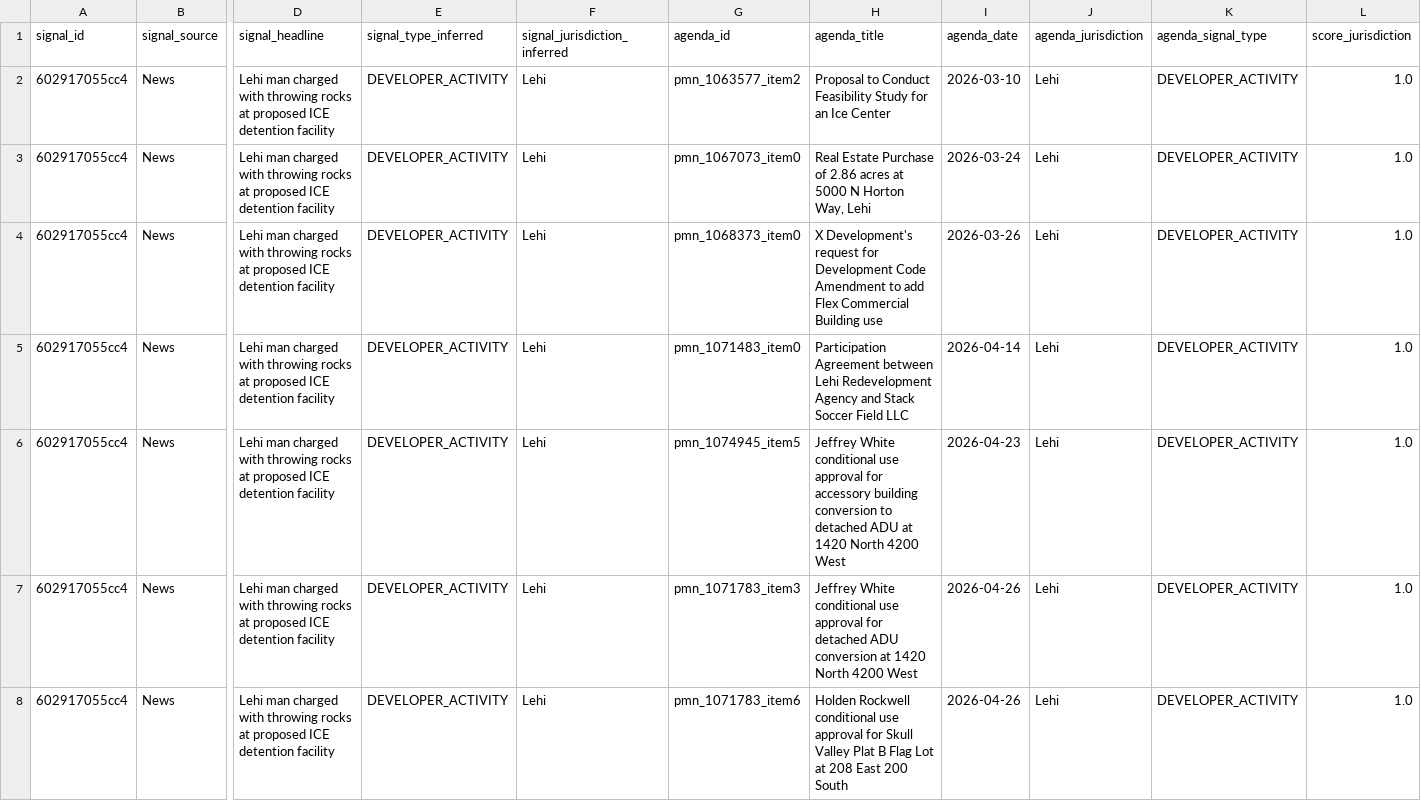
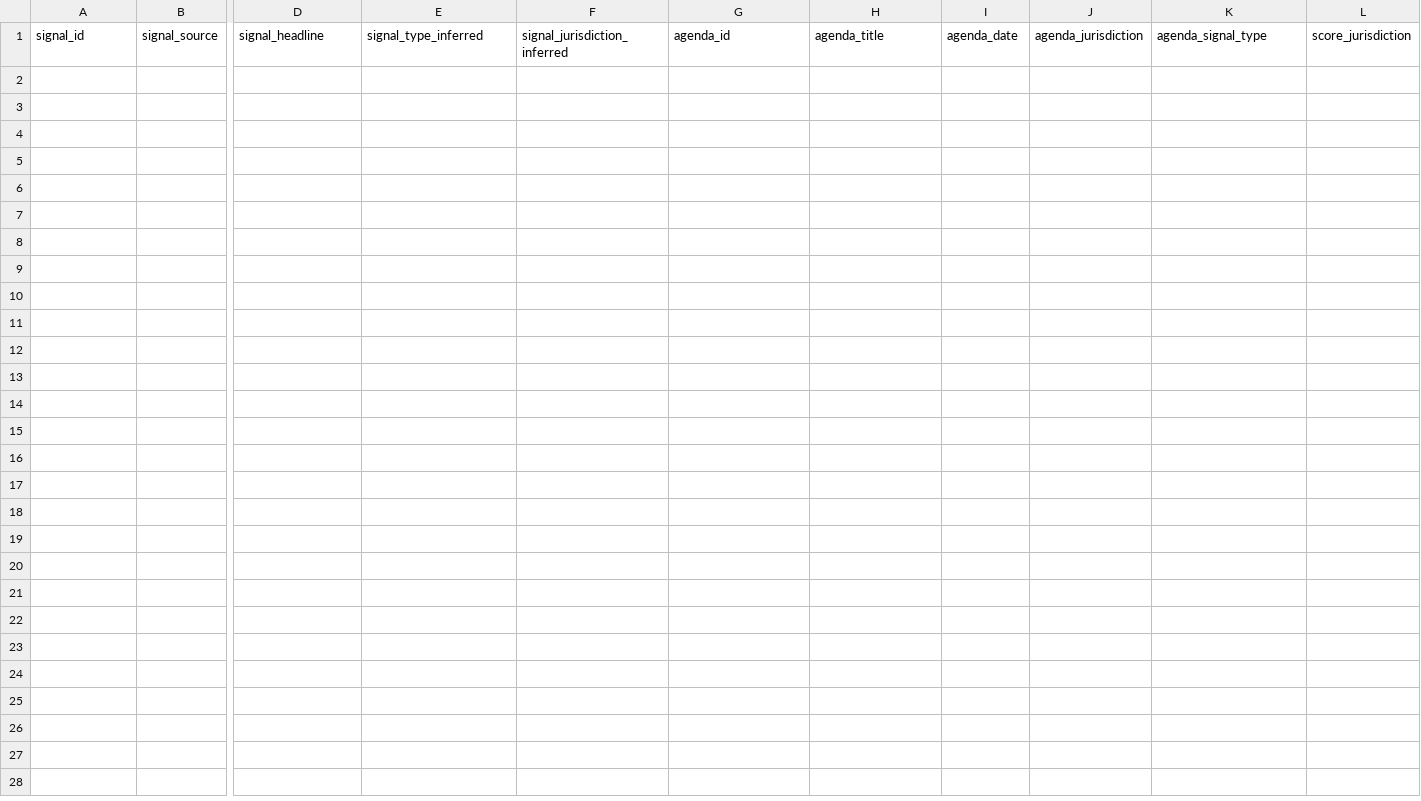
Before and after one commit to camsrigby-hash/tooele-land-intel, a CSV file: data/signal_correlations.csv, drawn as a sheet; only a part is shown, gaps mark what is left out; rows hold the shown columns only; the diff names each change by its address in the sheet, - before the commit and + after, or states it on an @@ line.

```diff
--- a/data/signal_correlations.csv
+++ b/data/signal_correlations.csv
-row 2: 602917055cc4 | News | Lehi man charged with throwing rocks at proposed ICE detention facility | DEVELOPER_ACTIVITY | Lehi | pmn_1063577_item2 | Proposal to Conduct Feasibility Study for an Ice Center | 2026-03-10 | Lehi | DEVELOPER_ACTIVITY | 1.0
-row 3: 602917055cc4 | News | Lehi man charged with throwing rocks at proposed ICE detention facility | DEVELOPER_ACTIVITY | Lehi | pmn_1067073_item0 | Real Estate Purchase of 2.86 acres at 5000 N Horton Way, Lehi | 2026-03-24 | Lehi | DEVELOPER_ACTIVITY | 1.0
-row 4: 602917055cc4 | News | Lehi man charged with throwing rocks at proposed ICE detention facility | DEVELOPER_ACTIVITY | Lehi | pmn_1068373_item0 | X Development's request for Development Code Amendment to add Flex Commercial Building use | 2026-03-26 | Lehi | DEVELOPER_ACTIVITY | 1.0
-row 5: 602917055cc4 | News | Lehi man charged with throwing rocks at proposed ICE detention facility | DEVELOPER_ACTIVITY | Lehi | pmn_1071483_item0 | Participation Agreement between Lehi Redevelopment Agency and Stack Soccer Field LLC | 2026-04-14 | Lehi | DEVELOPER_ACTIVITY | 1.0
-row 6: 602917055cc4 | News | Lehi man charged with throwing rocks at proposed ICE detention facility | DEVELOPER_ACTIVITY | Lehi | pmn_1074945_item5 | Jeffrey White conditional use approval for accessory building conversion to detached ADU at 1420 North 4200 West | 2026-04-23 | Lehi | DEVELOPER_ACTIVITY | 1.0
-row 7: 602917055cc4 | News | Lehi man charged with throwing rocks at proposed ICE detention facility | DEVELOPER_ACTIVITY | Lehi | pmn_1071783_item3 | Jeffrey White conditional use approval for detached ADU conversion at 1420 North 4200 West | 2026-04-26 | Lehi | DEVELOPER_ACTIVITY | 1.0
-row 8: 602917055cc4 | News | Lehi man charged with throwing rocks at proposed ICE detention facility | DEVELOPER_ACTIVITY | Lehi | pmn_1071783_item6 | Holden Rockwell conditional use approval for Skull Valley Plat B Flag Lot at 208 East 200 South | 2026-04-26 | Lehi | DEVELOPER_ACTIVITY | 1.0
```
Also changed, not shown: data/api_costs.csv, data/signals_news.csv.
